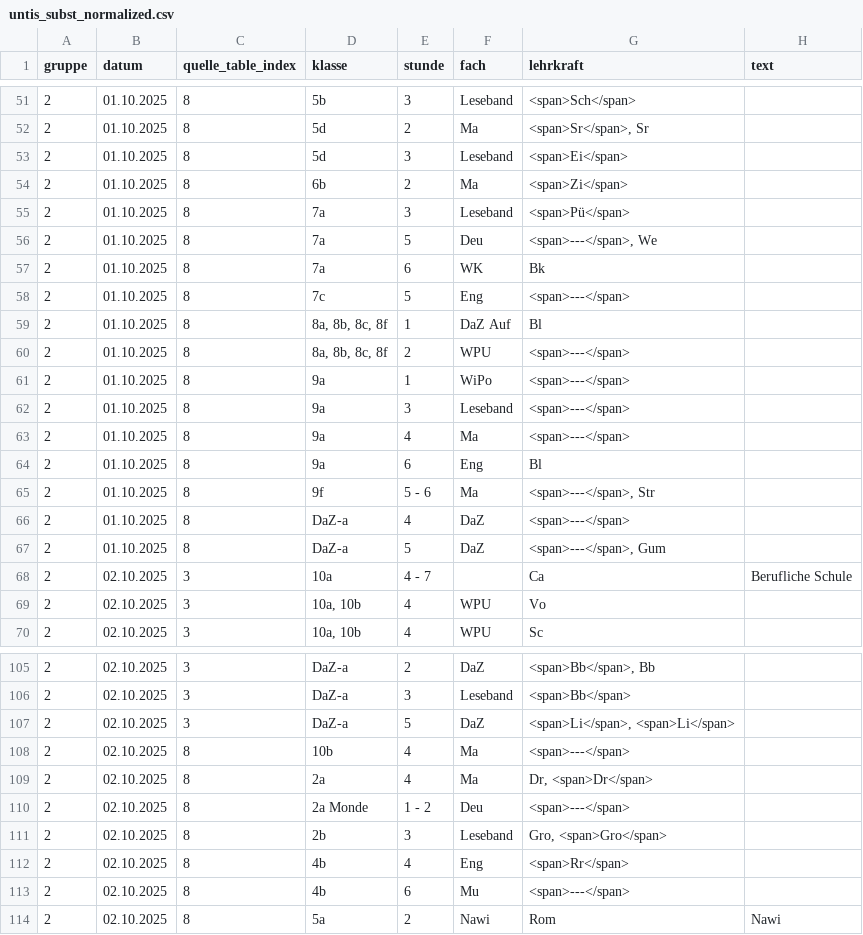
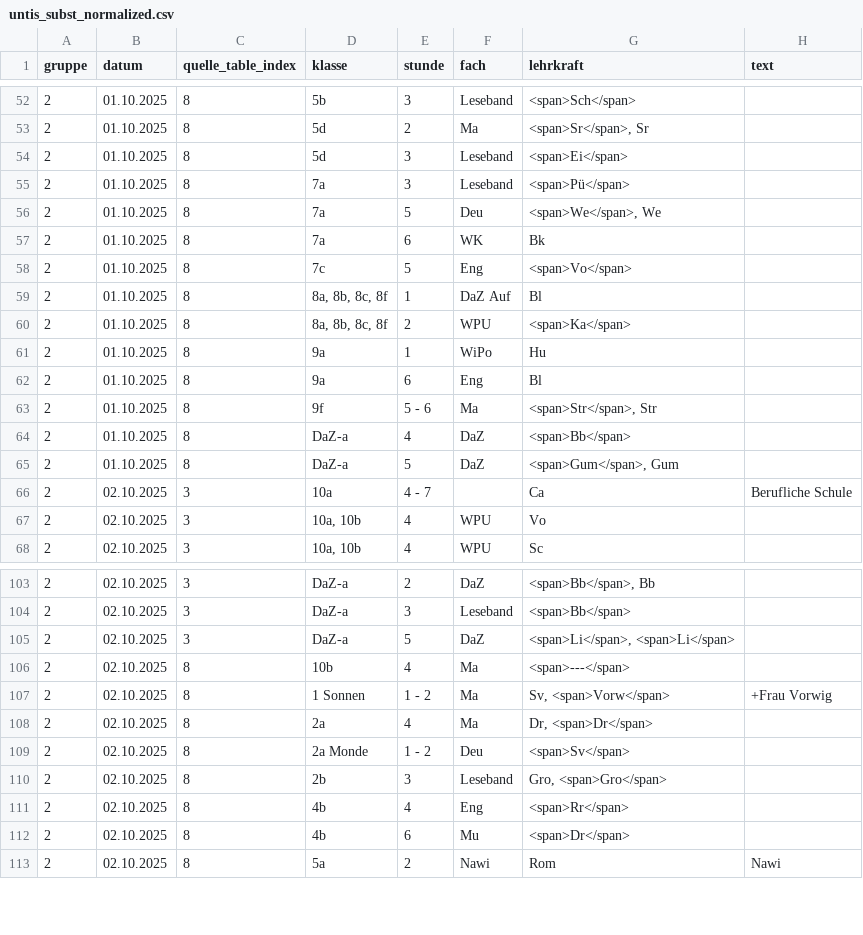
Before and after one commit to iluvatar80/untis-monitor, a CSV file: docs/untis_subst_normalized.csv, drawn as a sheet; only a part is shown, gaps mark what is left out; the diff covers the shown part only.

```diff
--- a/docs/untis_subst_normalized.csv
+++ b/docs/untis_subst_normalized.csv
@@ -53,16 +54,13 @@
 2,01.10.2025,8,5d,3,Leseband,<span>Ei</span>,
-2,01.10.2025,8,6b,2,Ma,<span>Zi</span>,
 2,01.10.2025,8,7a,3,Leseband,<span>Pü</span>,
-2,01.10.2025,8,7a,5,Deu,"<span>---</span>, We",
+2,01.10.2025,8,7a,5,Deu,"<span>We</span>, We",
 2,01.10.2025,8,7a,6,WK,Bk,
-2,01.10.2025,8,7c,5,Eng,<span>---</span>,
+2,01.10.2025,8,7c,5,Eng,<span>Vo</span>,
 2,01.10.2025,8,"8a, 8b, 8c, 8f",1,DaZ Auf,Bl,
-2,01.10.2025,8,"8a, 8b, 8c, 8f",2,WPU,<span>---</span>,
-2,01.10.2025,8,9a,1,WiPo,<span>---</span>,
-2,01.10.2025,8,9a,3,Leseband,<span>---</span>,
-2,01.10.2025,8,9a,4,Ma,<span>---</span>,
+2,01.10.2025,8,"8a, 8b, 8c, 8f",2,WPU,<span>Ka</span>,
+2,01.10.2025,8,9a,1,WiPo,Hu,
 2,01.10.2025,8,9a,6,Eng,Bl,
-2,01.10.2025,8,9f,5 - 6,Ma,"<span>---</span>, Str",
-2,01.10.2025,8,DaZ-a,4,DaZ,<span>---</span>,
-2,01.10.2025,8,DaZ-a,5,DaZ,"<span>---</span>, Gum",
+2,01.10.2025,8,9f,5 - 6,Ma,"<span>Str</span>, Str",
+2,01.10.2025,8,DaZ-a,4,DaZ,<span>Bb</span>,
+2,01.10.2025,8,DaZ-a,5,DaZ,"<span>Gum</span>, Gum",
 2,02.10.2025,3,10a,4 - 7,,Ca,Berufliche Schule
@@ -108,7 +106,8 @@
 2,02.10.2025,8,10b,4,Ma,<span>---</span>,
+2,02.10.2025,8,1 Sonnen,1 - 2,Ma,"Sv, <span>Vorw</span>",+Frau Vorwig
 2,02.10.2025,8,2a,4,Ma,"Dr, <span>Dr</span>",
-2,02.10.2025,8,2a Monde,1 - 2,Deu,<span>---</span>,
+2,02.10.2025,8,2a Monde,1 - 2,Deu,<span>Sv</span>,
 2,02.10.2025,8,2b,3,Leseband,"Gro, <span>Gro</span>",
 2,02.10.2025,8,4b,4,Eng,<span>Rr</span>,
-2,02.10.2025,8,4b,6,Mu,<span>---</span>,
+2,02.10.2025,8,4b,6,Mu,<span>Dr</span>,
 2,02.10.2025,8,5a,2,Nawi,Rom,Nawi
```
Also changed, not shown: 1 added row, 3 removed rows and 11 edited cells elsewhere in this file, docs/webuntis_subst.csv, 7 other files.
